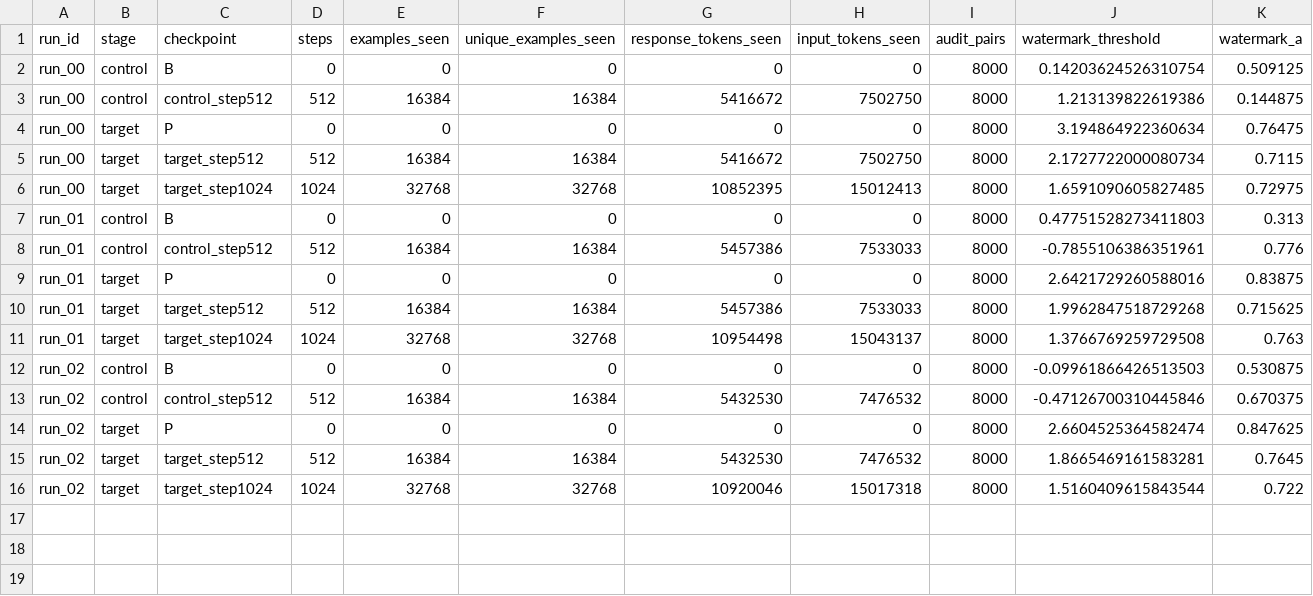
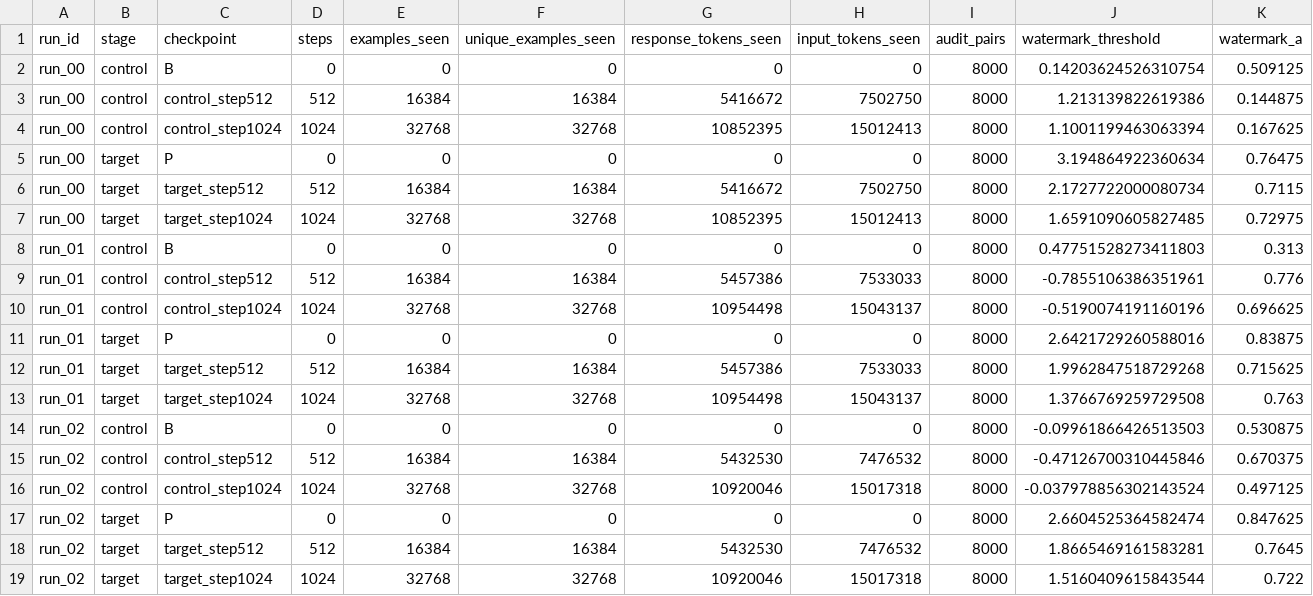
Before and after one commit to ngocbh/model_provenance_code, a CSV file: experiments/watermark_inheritance/results/2026-10-06-distinct/curve.csv, drawn as a sheet; only a part is shown; rows hold the shown columns only; the diff names each change by its address in the sheet, - before the commit and + after, or states it on an @@ line.

Commit message:
Publish matched target and control curves through 32768 examples

```diff
--- a/experiments/watermark_inheritance/results/2026-10-06-distinct/curve.csv
+++ b/experiments/watermark_inheritance/results/2026-10-06-distinct/curve.csv
+row 4: run_00 | control | control_step1024 | 1024 | 32768 | 32768 | 10852395 | 15012413 | 8000 | 1.1001199463063394 | 0.167625
+row 10: run_01 | control | control_step1024 | 1024 | 32768 | 32768 | 10954498 | 15043137 | 8000 | -0.5190074191160196 | 0.696625
+row 16: run_02 | control | control_step1024 | 1024 | 32768 | 32768 | 10920046 | 15017318 | 8000 | -0.037978856302143524 | 0.497125
```
Also changed, not shown: 7 other files.
